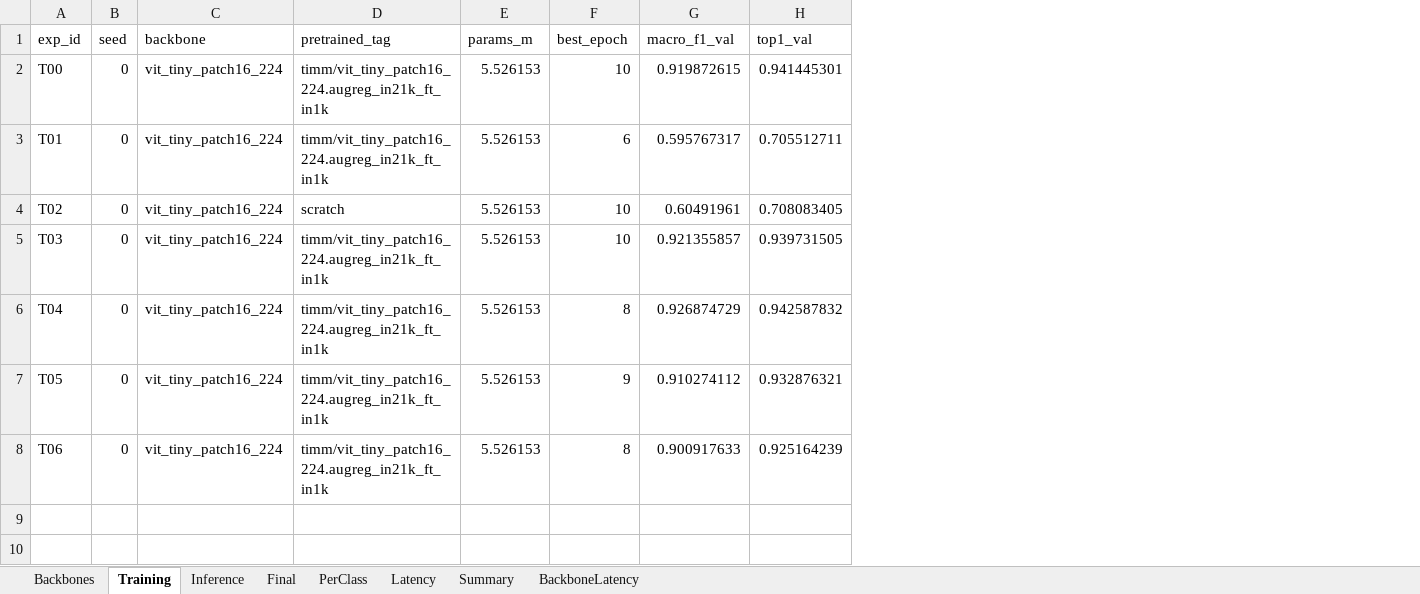
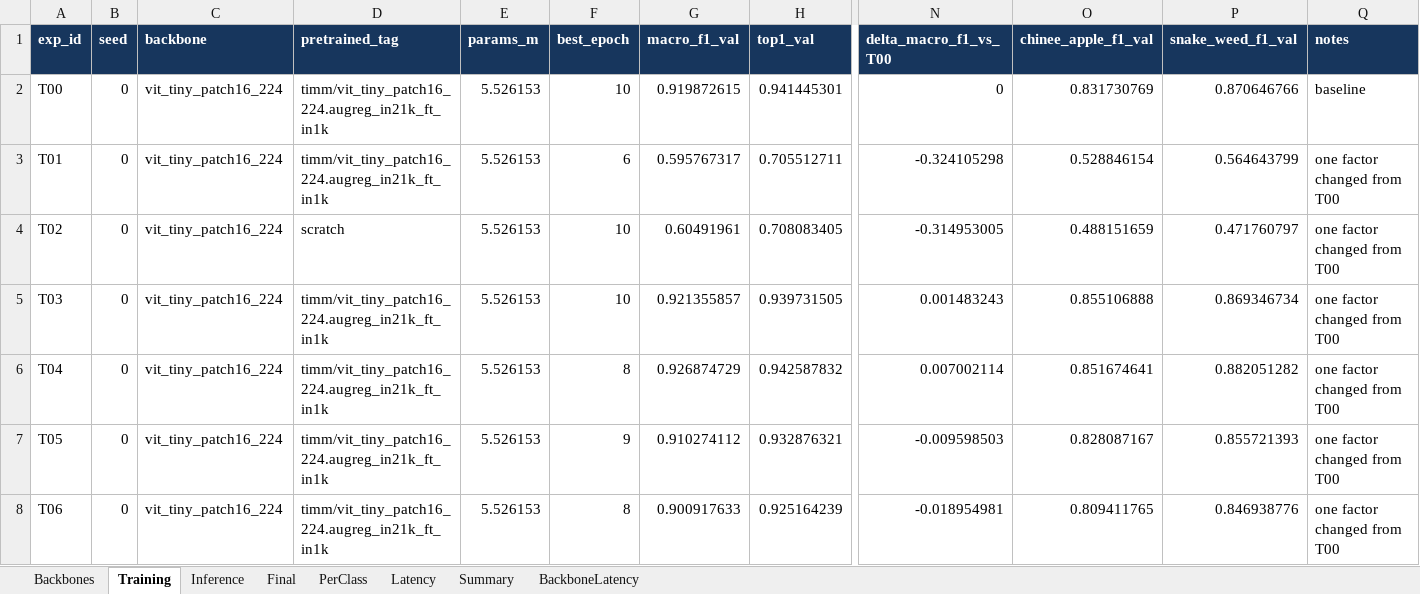
Before and after one commit to tuanfptu/K4-Track4-Day2-HaManhTuan-2A202602982-Deeplearning-Advance, an Excel workbook: submissions/2A202602982_HaManhTuan/results.xlsx, sheet Training, drawn as a sheet; only a part is shown, gaps mark what is left out; values as stored, in another font and other column widths than the file's, no borders; the diff covers the shown part only; the diff names each change by its address in the sheet, - before the commit and + after, or states it on an @@ line.

Commit message:
Finalize DeepWeeds submission against rubric

```diff
--- a/submissions/2A202602982_HaManhTuan/results.xlsx (sheet Training)
+++ b/submissions/2A202602982_HaManhTuan/results.xlsx (sheet Training)
+column N (delta_macro_f1_vs_T00), rows 2-8: 0 | -0.324105298 | -0.314953005 | 0.001483243 | 0.007002114 | -0.009598503 | -0.018954981
+column O (chinee_apple_f1_val), rows 2-8: 0.831730769 | 0.528846154 | 0.488151659 | 0.855106888 | 0.851674641 | 0.828087167 | 0.809411765
+column P (snake_weed_f1_val), rows 2-8: 0.870646766 | 0.564643799 | 0.471760797 | 0.869346734 | 0.882051282 | 0.855721393 | 0.846938776
+column Q (notes), rows 2-8: baseline | one factor changed from T00 | one factor changed from T00 | one factor changed from T00 | one factor changed from T00 | one factor changed from T00 | one factor changed from T00
@@ A1:H1 fill: none → #17365D, bold: off → on, text colour: black → #FFFFFF @@
```
Also changed, not shown: cell formats elsewhere in this sheet, sheet Final, sheet Inference, sheet Latency, sheet Backbones, sheet Summary, sheet BackboneLatency, 1 more sheet, 10 other files.
